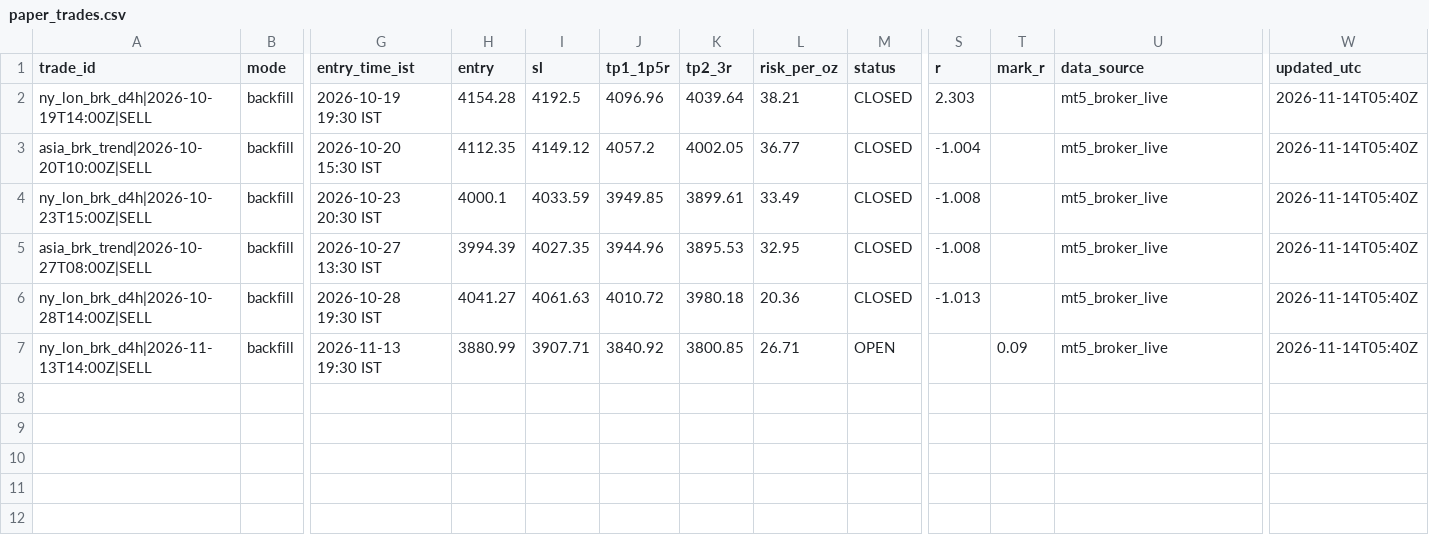
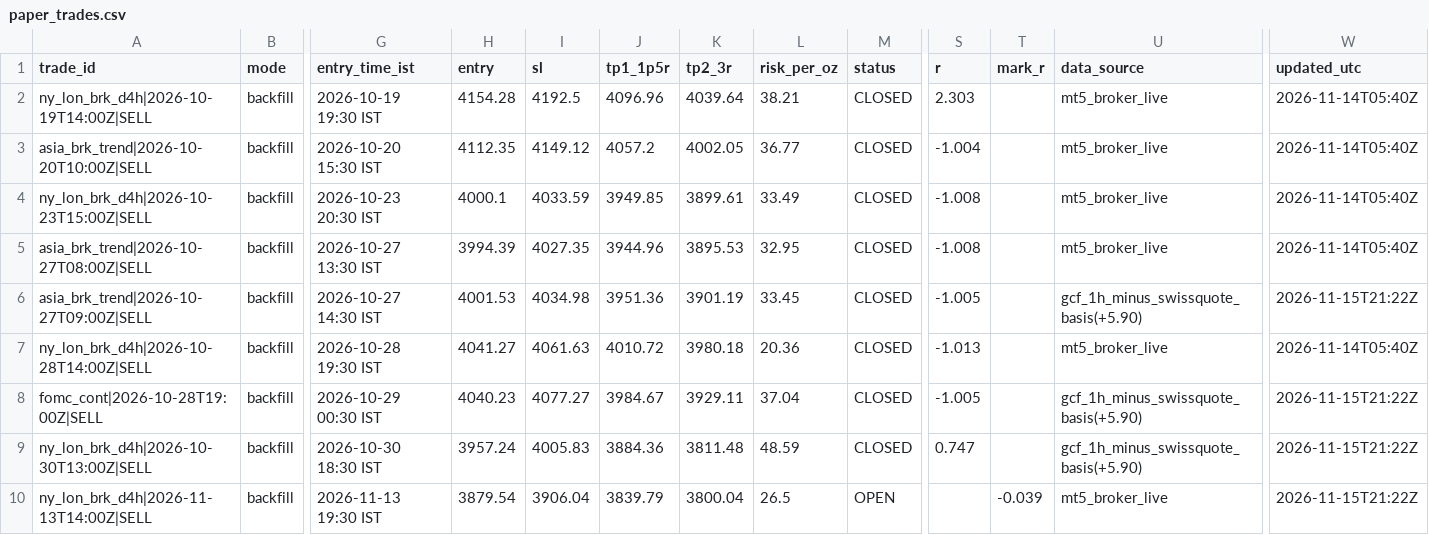
Before and after one commit to rishijangid165/GoldAlgoManager, a CSV file: journal/paper_trades.csv, drawn as a sheet; only a part is shown, gaps mark what is left out; addresses are those after the commit; rows hold the shown columns only; the diff names each change by its address in the sheet, - before the commit and + after, or states it on an @@ line.

```diff
--- a/journal/paper_trades.csv
+++ b/journal/paper_trades.csv
+row 6: asia_brk_trend|2026-10-27T09:00Z|SELL | backfill | 2026-10-27 14:30 IST | 4001.53 | 4034.98 | 3951.36 | 3901.19 | 33.45 | CLOSED | -1.005 |  | gcf_1h_minus_swissquote_basis(+5.90) | 2026-11-15T21:22Z
+row 8: fomc_cont|2026-10-28T19:00Z|SELL | backfill | 2026-10-29 00:30 IST | 4040.23 | 4077.27 | 3984.67 | 3929.11 | 37.04 | CLOSED | -1.005 |  | gcf_1h_minus_swissquote_basis(+5.90) | 2026-11-15T21:22Z
+row 9: ny_lon_brk_d4h|2026-10-30T13:00Z|SELL | backfill | 2026-10-30 18:30 IST | 3957.24 | 4005.83 | 3884.36 | 3811.48 | 48.59 | CLOSED | 0.747 |  | gcf_1h_minus_swissquote_basis(+5.90) | 2026-11-15T21:22Z
-H10 (entry): 3880.99
+H10 (entry): 3879.54
-I10 (sl): 3907.71
+I10 (sl): 3906.04
-J10 (tp1_1p5r): 3840.92
+J10 (tp1_1p5r): 3839.79
-K10 (tp2_3r): 3800.85
+K10 (tp2_3r): 3800.04
-L10 (risk_per_oz): 26.71
+L10 (risk_per_oz): 26.5
-T10 (mark_r): 0.09
+T10 (mark_r): -0.039
-W10 (updated_utc): 2026-11-14T05:40Z
+W10 (updated_utc): 2026-11-15T21:22Z
```
Also changed, not shown: 14 other files.
